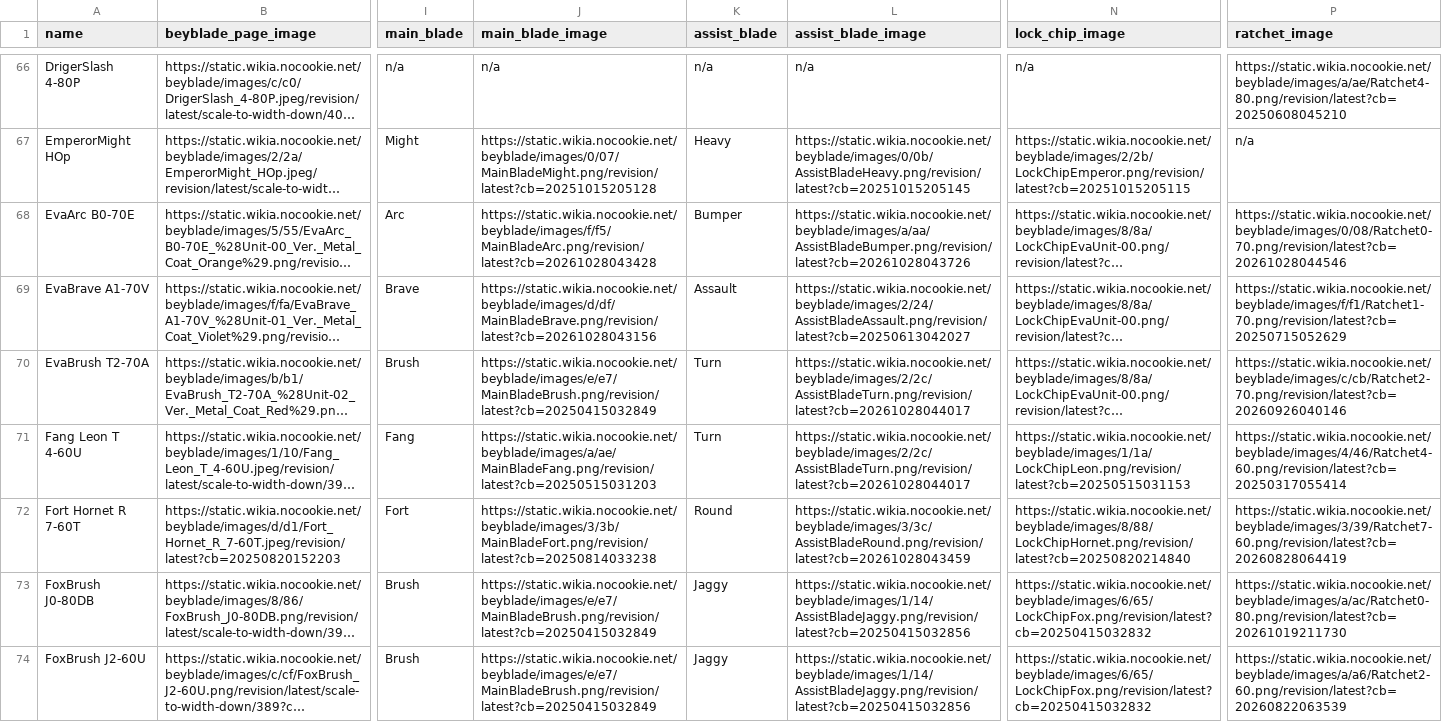
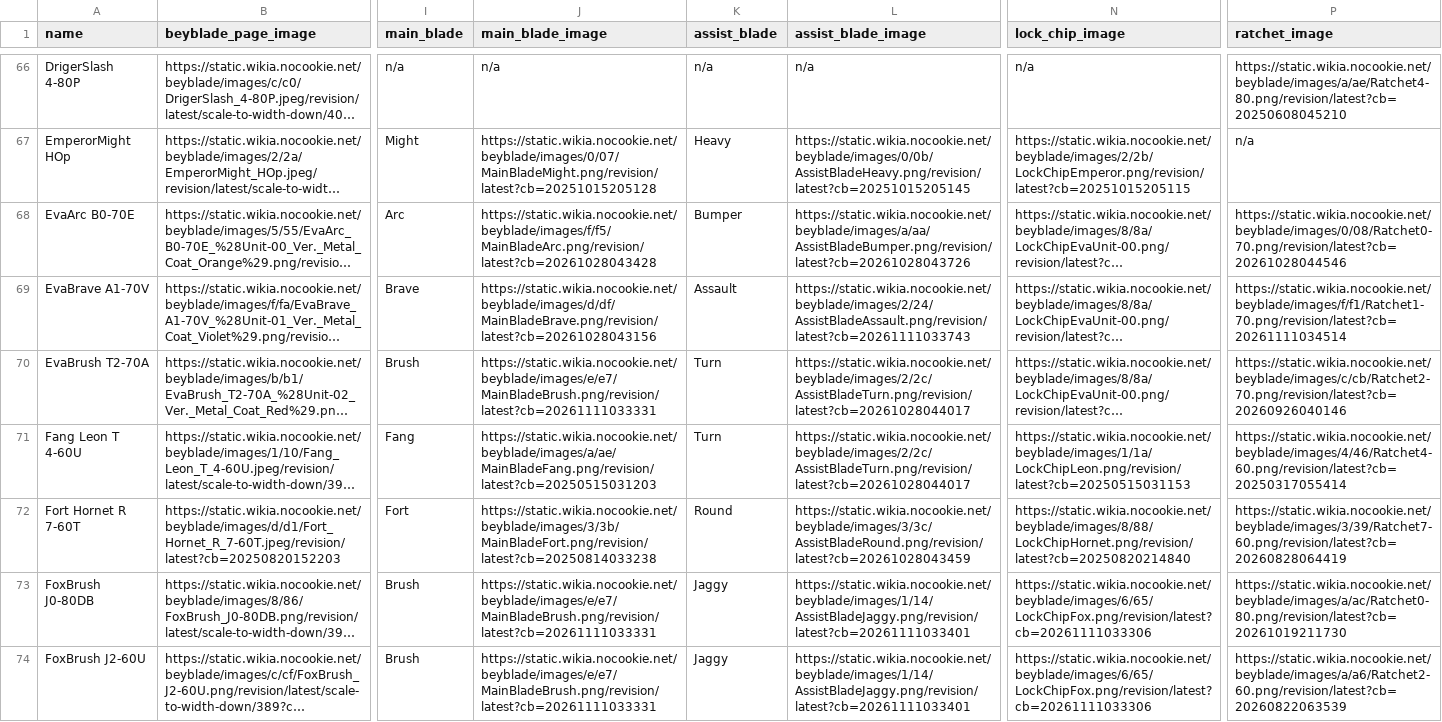
Before and after one commit to OneDime/Software-Beyblade, a CSV file: beyblade_x.csv, drawn as a sheet; only a part is shown, gaps mark what is left out; long unchanged cells end in …; the diff covers the shown part only; the diff names each change by its address in the sheet, - before the commit and + after, or states it on an @@ line.

```diff
--- a/beyblade_x.csv
+++ b/beyblade_x.csv
-L69 (assist_blade_image): https://static.wikia.nocookie.net/beyblade/images/2/24/AssistBladeAssault.png/revision/latest?cb=20250613042027
+L69 (assist_blade_image): https://static.wikia.nocookie.net/beyblade/images/2/24/AssistBladeAssault.png/revision/latest?cb=20261111033743
-P69 (ratchet_image): https://static.wikia.nocookie.net/beyblade/images/f/f1/Ratchet1-70.png/revision/latest?cb=20250715052629
+P69 (ratchet_image): https://static.wikia.nocookie.net/beyblade/images/f/f1/Ratchet1-70.png/revision/latest?cb=20261111034514
-J70 (main_blade_image): https://static.wikia.nocookie.net/beyblade/images/e/e7/MainBladeBrush.png/revision/latest?cb=20250415032849
+J70 (main_blade_image): https://static.wikia.nocookie.net/beyblade/images/e/e7/MainBladeBrush.png/revision/latest?cb=20261111033331
-J73:J74 (main_blade_image): https://static.wikia.nocookie.net/beyblade/images/e/e7/MainBladeBrush.png/revision/latest?cb=20250415032849
+J73:J74 (main_blade_image): https://static.wikia.nocookie.net/beyblade/images/e/e7/MainBladeBrush.png/revision/latest?cb=20261111033331
-L73:L74 (assist_blade_image): https://static.wikia.nocookie.net/beyblade/images/1/14/AssistBladeJaggy.png/revision/latest?cb=20250415032856
+L73:L74 (assist_blade_image): https://static.wikia.nocookie.net/beyblade/images/1/14/AssistBladeJaggy.png/revision/latest?cb=20261111033401
-N73:N74 (lock_chip_image): https://static.wikia.nocookie.net/beyblade/images/6/65/LockChipFox.png/revision/latest?cb=20250415032832
+N73:N74 (lock_chip_image): https://static.wikia.nocookie.net/beyblade/images/6/65/LockChipFox.png/revision/latest?cb=20261111033306
```
Also changed, not shown: 38 edited cells elsewhere in this file, 20 other files.
